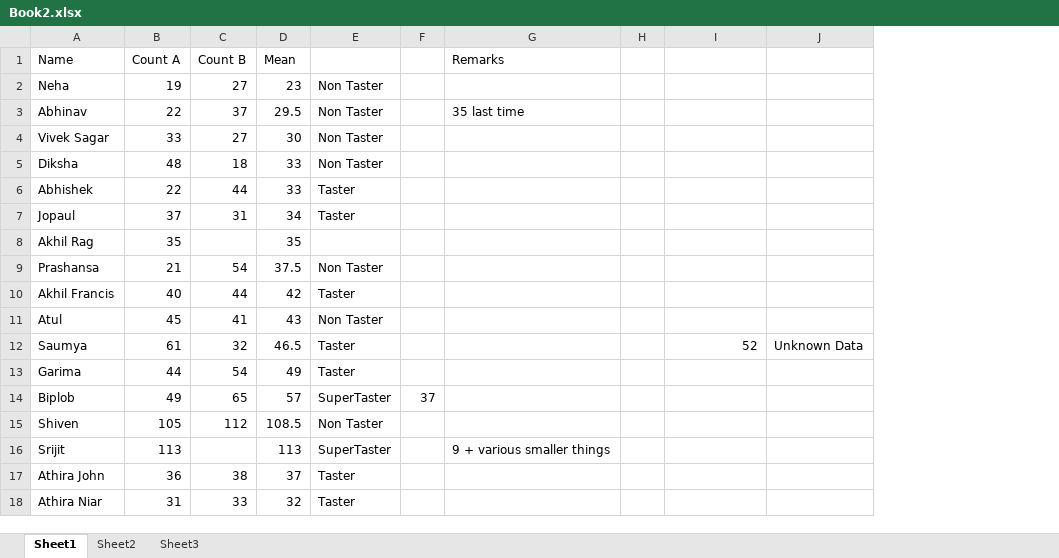
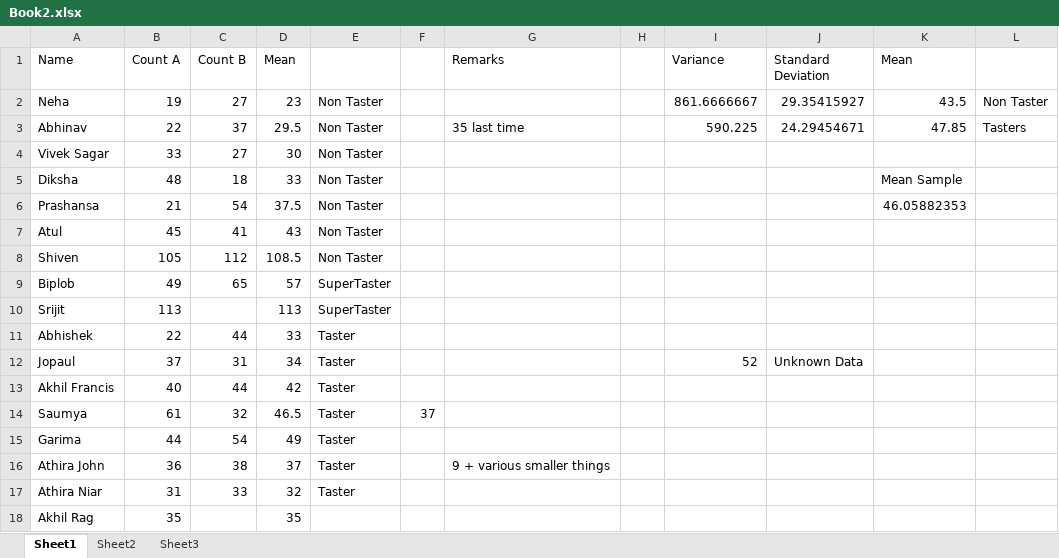
Before and after one commit to toAtulArora/IISER_repo, an Excel workbook: Semester_3/Biology_Practicals/Analysis/Taste/Book2.xlsx, sheet Sheet1, drawn as a sheet; values as stored, in another font and other column widths than the file's, no borders; removed rows and columns are numbered as before the commit, all else as after; the diff names each change by its address in the sheet, - before the commit and + after, or states it on an @@ line.

Commit message:
Completing the physics record plus bio amongst other things

```diff
--- a/Semester_3/Biology_Practicals/Analysis/Taste/Book2.xlsx (sheet Sheet1)
+++ b/Semester_3/Biology_Practicals/Analysis/Taste/Book2.xlsx (sheet Sheet1)
+column K (Mean), rows 2-5: 43.5 | 47.85 |  | Mean Sample
+column L, rows 2-3: Non Taster | Tasters
-I1: (empty)
+I1: Variance
-J1: (empty)
+J1: Standard Deviation
-I2 (Variance): (empty)
+I2 (Variance): 861.6666667
-J2 (Standard Deviation): (empty)
+J2 (Standard Deviation): 29.35415927
-I3 (Variance): (empty)
+I3 (Variance): 590.225
-J3 (Standard Deviation): (empty)
+J3 (Standard Deviation): 24.29454671
@@ row 9 moved to row 6: Prashansa @@
@@ row 11 moved to row 7: Atul @@
@@ row 15 moved to row 8: Shiven @@
+row 9: Biplob | 49 | 65 | 57 | SuperTaster
+row 10: Srijit | 113 |  | 113 | SuperTaster
-I12 (Variance): (empty)
+I12 (Variance): 52
-J12 (Standard Deviation): (empty)
+J12 (Standard Deviation): Unknown Data
@@ row 10 moved to row 13: Akhil Francis @@
+row 14: Saumya | 61 | 32 | 46.5 | Taster | 37
@@ row 13 moved to row 15: Garima @@
+row 16: Athira John | 36 | 38 | 37 | Taster |  | 9 + various smaller things
@@ row 18 moved to row 17: Athira Niar @@
-row 12: Saumya | 61 | 32 | 46.5 | Taster |  |  |  | 52 | Unknown Data
-row 14: Biplob | 49 | 65 | 57 | SuperTaster | 37
-row 16: Srijit | 113 |  | 113 | SuperTaster |  | 9 + various smaller things
-row 17: Athira John | 36 | 38 | 37 | Taster
```
Also changed, not shown: formulas that keep their value, Semester_3/Chemistry_Practicals/DataAnalysis/Experiment_last_plus_makeup/last_plus_makeup.xlsx, Semester_3/Physics_Practicals/Analysis/Experiment3/Experiment3_WIRE_148sensor_15.1wire_2.9source.xlsx, 53 other files.
